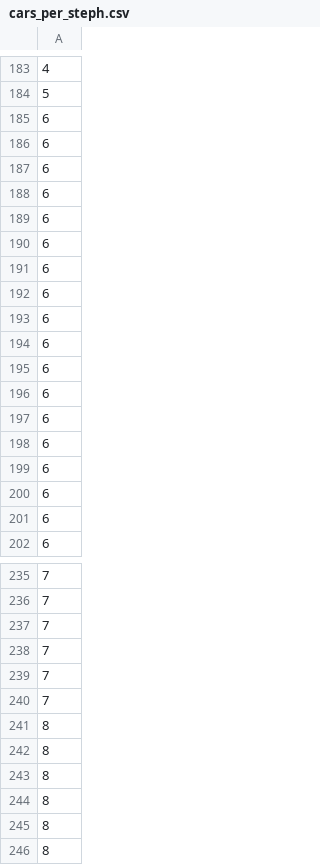
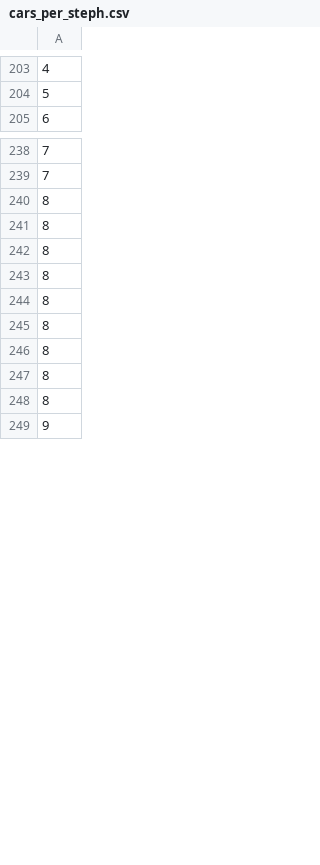
Before and after one commit to Javierlcastillo/proyecto-semex, a CSV file: cars_per_steph.csv, drawn as a sheet; only a part is shown, gaps mark what is left out; the shorter side is filled out with more unchanged rows; removed rows and columns are numbered as before the commit, all else as after; the diff covers the shown part only; the diff names each change by its address in the sheet, - before the commit and + after, or states it on an @@ line.

```diff
--- a/cars_per_steph.csv
+++ b/cars_per_steph.csv
-row 185: 6
-row 186: 6
-row 187: 6
-row 188: 6
-row 189: 6
-row 190: 6
-row 191: 6
-row 192: 6
-row 193: 6
-row 194: 6
-row 195: 6
-row 196: 6
-row 197: 6
-row 198: 6
-row 199: 6
-row 200: 6
-row 201: 6
-row 237: 7
-row 238: 7
-row 239: 7
-row 240: 7
-row 241: 8
-row 242: 8
-row 243: 8
-row 244: 8
```
Also changed, not shown: 72 added rows, 47 removed rows and 8 edited cells elsewhere in this file, 25 other files.
